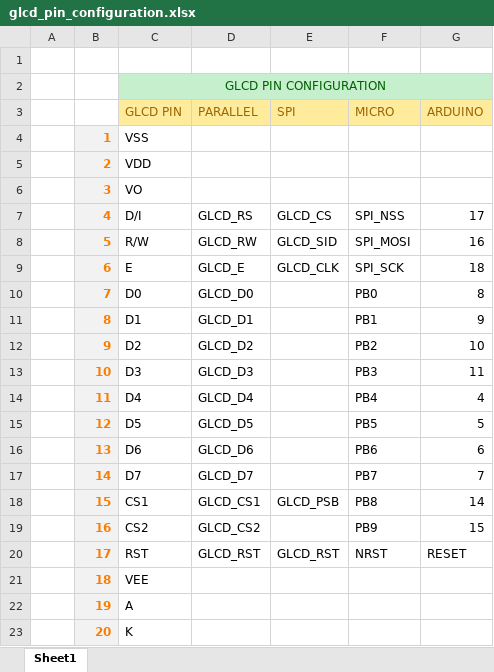
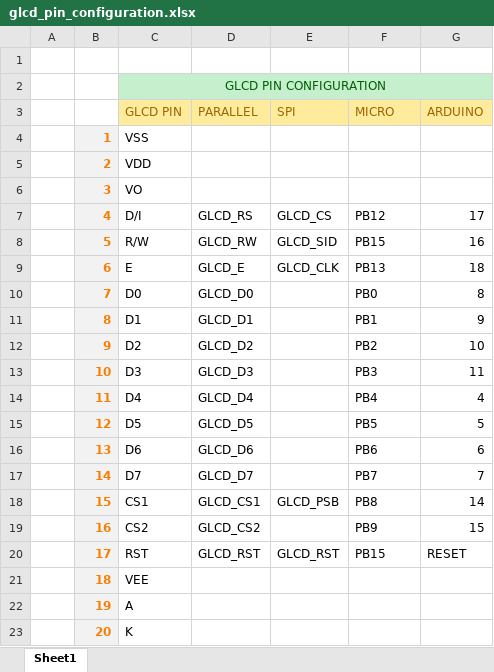
Before and after one commit to ElectronDriven/EDVDU, an Excel workbook: Documents/glcd_pin_configuration.xlsx, sheet Sheet1, drawn as a sheet; values as stored, in another font and other column widths than the file's, no borders; the diff names each change by its address in the sheet, - before the commit and + after, or states it on an @@ line.

Commit message:
20220621 - pins configuration changed.

```diff
--- a/Documents/glcd_pin_configuration.xlsx (sheet Sheet1)
+++ b/Documents/glcd_pin_configuration.xlsx (sheet Sheet1)
-F7 (MICRO): SPI_NSS
+F7 (MICRO): PB12
-F8 (MICRO): SPI_MOSI
+F8 (MICRO): PB15
-F9 (MICRO): SPI_SCK
+F9 (MICRO): PB13
-F20 (MICRO): NRST
+F20 (MICRO): PB15
```
Also changed, not shown: 1 other file.
